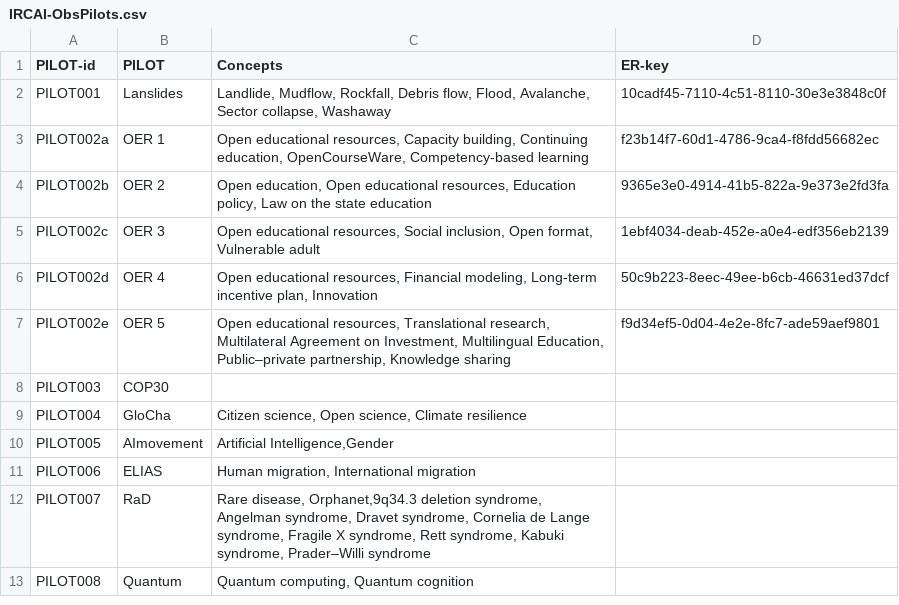
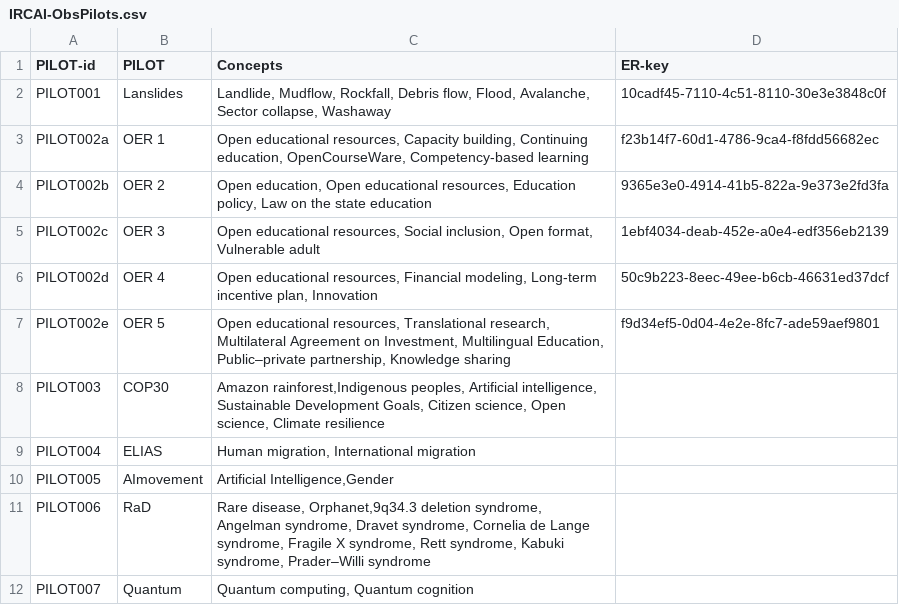
Before and after one commit to IRCAI-SDGobservatory/data, a CSV file: IRCAI-ObsPilots.csv, drawn as a sheet.

Commit message:
Update IRCAI-ObsPilots.csv

```diff
--- a/IRCAI-ObsPilots.csv
+++ b/IRCAI-ObsPilots.csv
@@ -7,7 +7,6 @@ PILOT002d,OER 4,"Open educational resources, Financial modeling, Long-term incen
 PILOT002e,OER 5,"Open educational resources, Translational research, Multilateral Agreement on Investment, Multilingual Education, Public–private partnership, Knowledge sharing",f9d34ef5-0d04-4e2e-8fc7-ade59aef9801,,,
-PILOT003,COP30,,,,,
-PILOT004,GloCha,"Citizen science, Open science, Climate resilience",,,,
+PILOT003,COP30,"Amazon rainforest,Indigenous peoples, Artificial intelligence, Sustainable Development Goals, Citizen science, Open science, Climate resilience",,,,
+PILOT004,ELIAS,"Human migration, International migration",,,,
 PILOT005,AImovement,"Artificial Intelligence,Gender",,,,
-PILOT006,ELIAS,"Human migration, International migration",,,,
-PILOT007,RaD,"Rare disease, Orphanet,9q34.3 deletion syndrome, Angelman syndrome, Dravet syndrome, Cornelia de Lange syndrome, Fragile X syndrome, Rett syndrome, Kabuki syndrome, Prader–Willi syndrome",,,,
-PILOT008,Quantum,"Quantum computing, Quantum cognition",,,,
+PILOT006,RaD,"Rare disease, Orphanet,9q34.3 deletion syndrome, Angelman syndrome, Dravet syndrome, Cornelia de Lange syndrome, Fragile X syndrome, Rett syndrome, Kabuki syndrome, Prader–Willi syndrome",,,,
+PILOT007,Quantum,"Quantum computing, Quantum cognition",,,,
```
